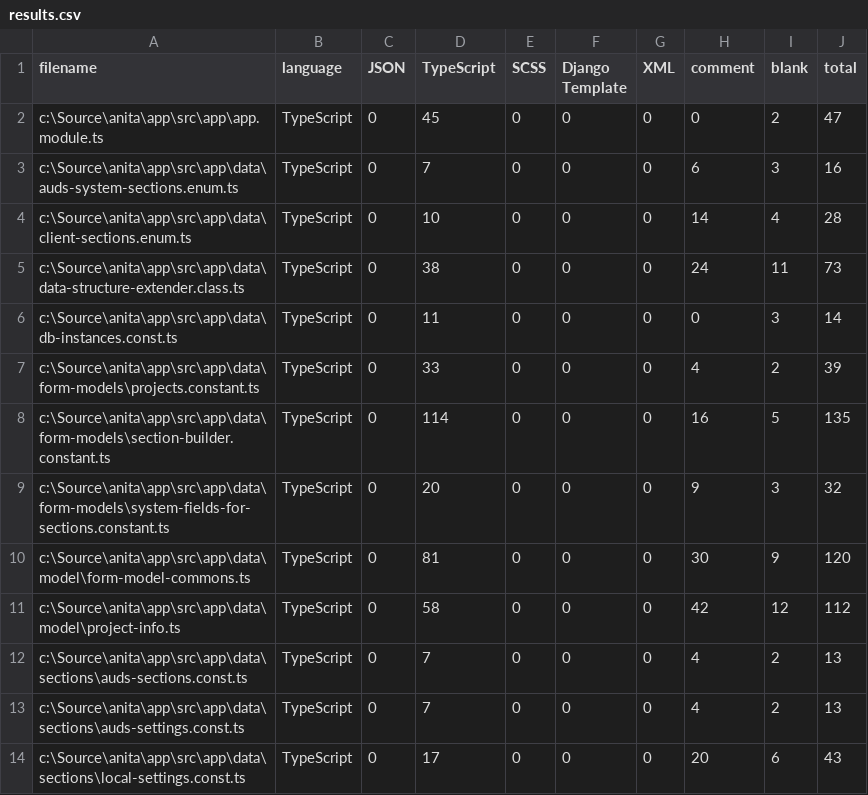
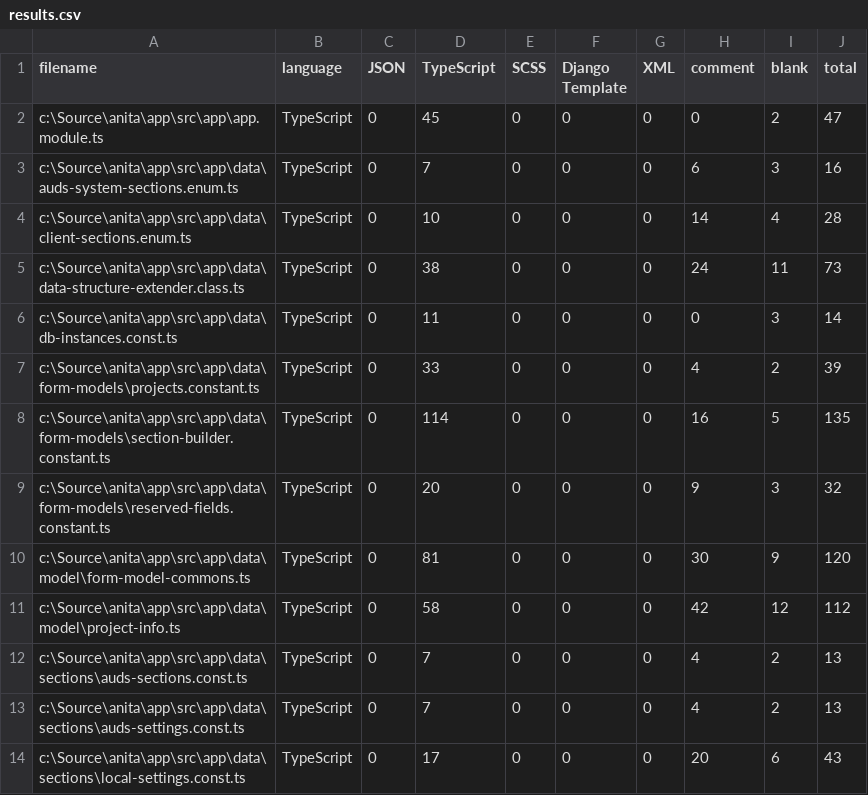
Before and after one commit to anita-app/anita, a CSV file: .VSCodeCounter/2021-11-21 - Angular src folder/results.csv, drawn as a sheet; only a part is shown.

```diff
--- a/.VSCodeCounter/2021-11-21 - Angular src folder/results.csv
+++ b/.VSCodeCounter/2021-11-21 - Angular src folder/results.csv
@@ -8,3 +8,3 @@
 "c:\Source\anita\app\src\app\data\form-models\section-builder.constant.ts", "TypeScript", 0, 114, 0, 0, 0, 16, 5, 135
-"c:\Source\anita\app\src\app\data\form-models\system-fields-for-sections.constant.ts", "TypeScript", 0, 20, 0, 0, 0, 9, 3, 32
+"c:\Source\anita\app\src\app\data\form-models\reserved-fields.constant.ts", "TypeScript", 0, 20, 0, 0, 0, 9, 3, 32
 "c:\Source\anita\app\src\app\data\model\form-model-commons.ts", "TypeScript", 0, 81, 0, 0, 0, 30, 9, 120
```
Also changed, not shown: .VSCodeCounter/2021-11-21 - React src folder/results.csv, 19 other files.
